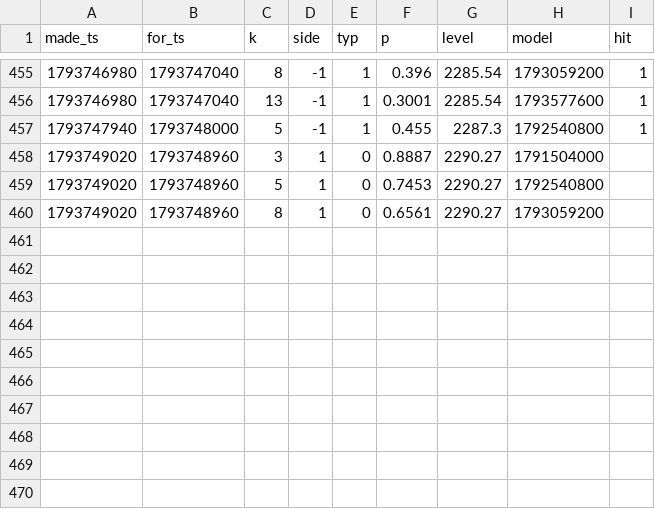
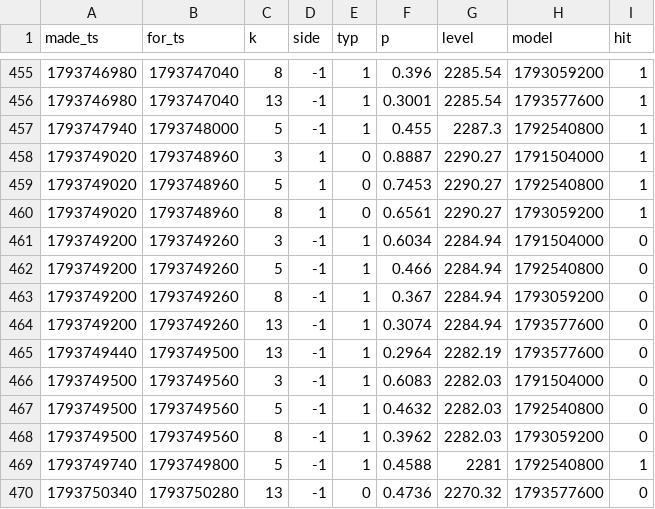
Before and after one commit to msmadanni88/trading-math-model, a CSV file: calls/2026-11-03.csv, drawn as a sheet; only a part is shown, gaps mark what is left out.

```diff
--- a/calls/2026-11-03.csv
+++ b/calls/2026-11-03.csv
@@ -457,4 +457,14 @@ made_ts,for_ts,k,side,typ,p,level,model,hit
 1793747940,1793748000,5,-1,1,0.455,2287.3,1792540800,1
-1793749020,1793748960,3,1,0,0.8887,2290.27,1791504000,
-1793749020,1793748960,5,1,0,0.7453,2290.27,1792540800,
-1793749020,1793748960,8,1,0,0.6561,2290.27,1793059200,
+1793749020,1793748960,3,1,0,0.8887,2290.27,1791504000,1
+1793749020,1793748960,5,1,0,0.7453,2290.27,1792540800,1
+1793749020,1793748960,8,1,0,0.6561,2290.27,1793059200,1
+1793749200,1793749260,3,-1,1,0.6034,2284.94,1791504000,0
+1793749200,1793749260,5,-1,1,0.466,2284.94,1792540800,0
+1793749200,1793749260,8,-1,1,0.367,2284.94,1793059200,0
+1793749200,1793749260,13,-1,1,0.3074,2284.94,1793577600,0
+1793749440,1793749500,13,-1,1,0.2964,2282.19,1793577600,0
+1793749500,1793749560,3,-1,1,0.6083,2282.03,1791504000,0
+1793749500,1793749560,5,-1,1,0.4632,2282.03,1792540800,0
+1793749500,1793749560,8,-1,1,0.3962,2282.03,1793059200,0
+1793749740,1793749800,5,-1,1,0.4588,2281,1792540800,1
+1793750340,1793750280,13,-1,0,0.4736,2270.32,1793577600,0
```
Also changed, not shown: candles/2026-11-03.csv, ledger/winrate.csv, 13 other files.
